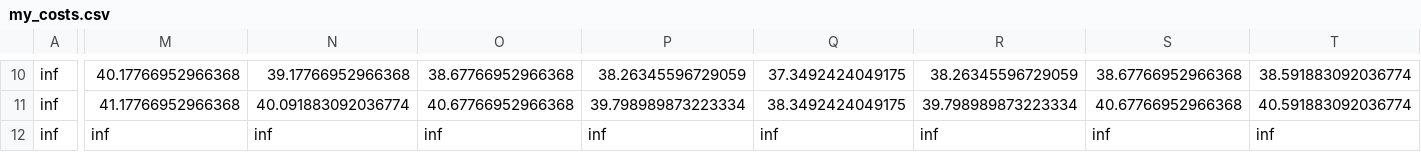
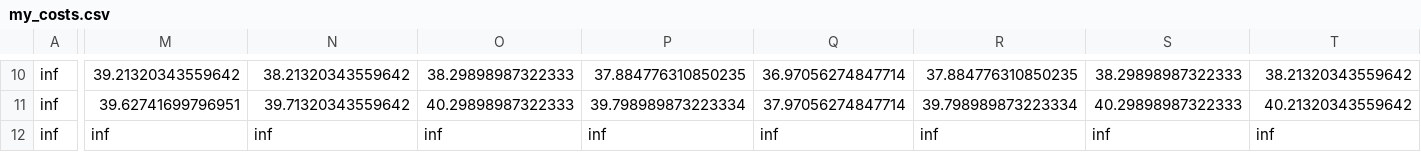
Before and after one commit to ajmetal/Dijkstras, a CSV file: my_costs.csv, drawn as a sheet; only a part is shown, gaps mark what is left out; the diff covers the shown part only; the diff names each change by its address in the sheet, - before the commit and + after, or states it on an @@ line.

```diff
--- a/my_costs.csv
+++ b/my_costs.csv
-M10: 40.17766952966368
+M10: 39.21320343559642
-N10: 39.17766952966368
+N10: 38.21320343559642
-O10: 38.67766952966368
+O10: 38.29898987322333
-P10: 38.26345596729059
+P10: 37.884776310850235
-Q10: 37.3492424049175
+Q10: 36.97056274847714
-R10: 38.26345596729059
+R10: 37.884776310850235
-S10: 38.67766952966368
+S10: 38.29898987322333
-T10: 38.591883092036774
+T10: 38.21320343559642
-M11: 41.17766952966368
+M11: 39.62741699796951
-N11: 40.091883092036774
+N11: 39.71320343559642
-O11: 40.67766952966368
+O11: 40.29898987322333
-Q11: 38.3492424049175
+Q11: 37.97056274847714
-S11: 40.67766952966368
+S11: 40.29898987322333
-T11: 40.591883092036774
+T11: 40.21320343559642
```
Also changed, not shown: 1 added row, 1 removed row and 59 edited cells elsewhere in this file, my_maze_costs.csv.
